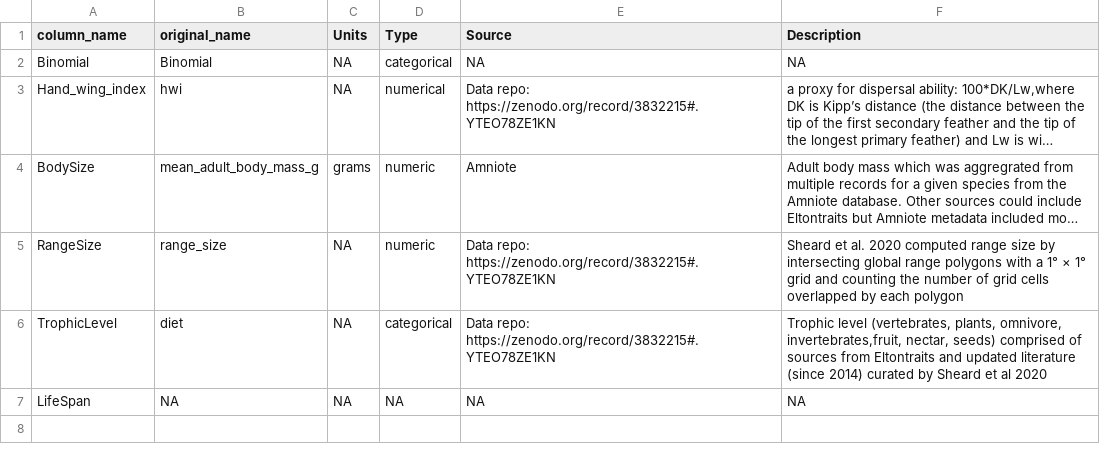
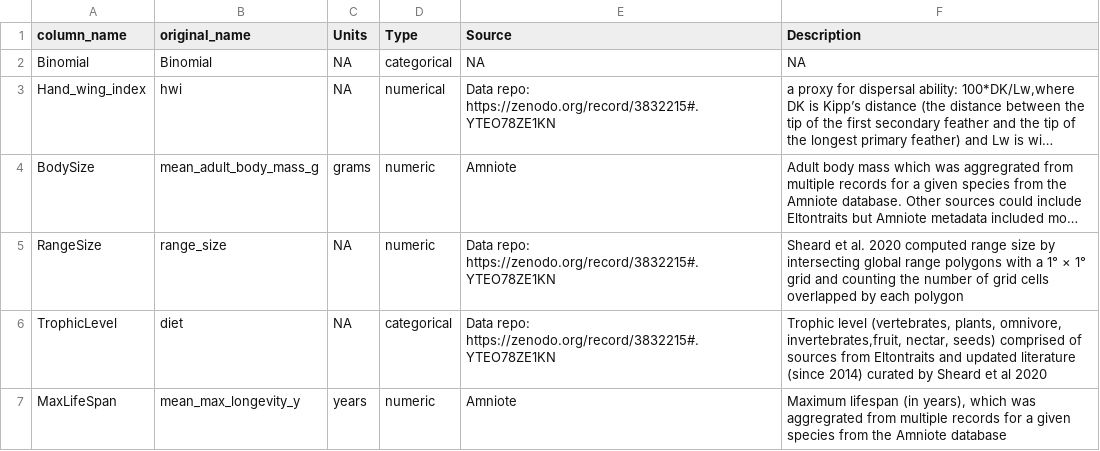
Before and after one commit to ldp-wg-aug21/trait_data_hunting, a CSV file: data-clean/metadata/traits-specific-birds_metadata.csv, drawn as a sheet; long unchanged cells end in …; removed rows and columns are numbered as before the commit, all else as after; the diff names each change by its address in the sheet, - before the commit and + after, or states it on an @@ line.

Commit message:
Added max lifespan metadata

```diff
--- a/data-clean/metadata/traits-specific-birds_metadata.csv
+++ b/data-clean/metadata/traits-specific-birds_metadata.csv
-row 7: LifeSpan | NA | NA | NA | NA | NA
+row 7: MaxLifeSpan | mean_max_longevity_y | years | numeric | Amniote | Maximum lifespan (in years), which was aggregrated from multiple records for a given species from the Amniote database
```
